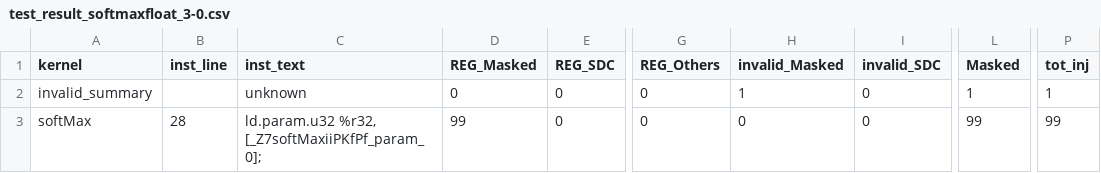
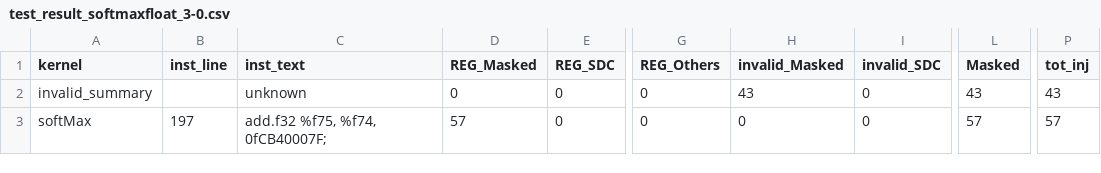
Before and after one commit to zhenyu818/gpuFI-4, a CSV file: test_result/test_result_softmaxfloat_3-0.csv, drawn as a sheet; only a part is shown, gaps mark what is left out; the diff names each change by its address in the sheet, - before the commit and + after, or states it on an @@ line.

```diff
--- a/test_result/test_result_softmaxfloat_3-0.csv
+++ b/test_result/test_result_softmaxfloat_3-0.csv
-H2 (invalid_Masked): 1
+H2 (invalid_Masked): 43
-L2 (Masked): 1
+L2 (Masked): 43
-P2 (tot_inj): 1
+P2 (tot_inj): 43
-B3 (inst_line): 28
+B3 (inst_line): 197
-C3 (inst_text): ld.param.u32 %r32, [_Z7softMaxiiPKfPf_param_0];
+C3 (inst_text): add.f32 %f75, %f74, 0fCB40007F;
-D3 (REG_Masked): 99
+D3 (REG_Masked): 57
-L3 (Masked): 99
+L3 (Masked): 57
-P3 (tot_inj): 99
+P3 (tot_inj): 57
```
Also changed, not shown: 7 other files.
